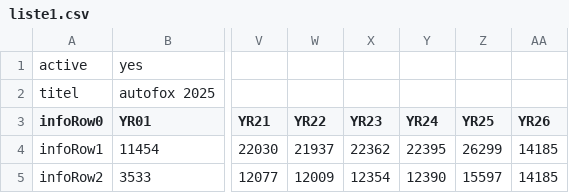
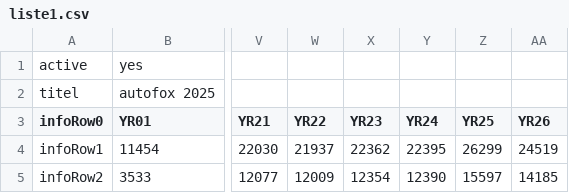
Before and after one commit to SaqibHamed/SidePJs, a CSV file: PJ01/liste1.csv, drawn as a sheet; only a part is shown, gaps mark what is left out; the diff names each change by its address in the sheet, - before the commit and + after, or states it on an @@ line.

Commit message:
Update liste1.csv

```diff
--- a/PJ01/liste1.csv
+++ b/PJ01/liste1.csv
-AA4 (YR26): 14185
+AA4 (YR26): 24519
```
